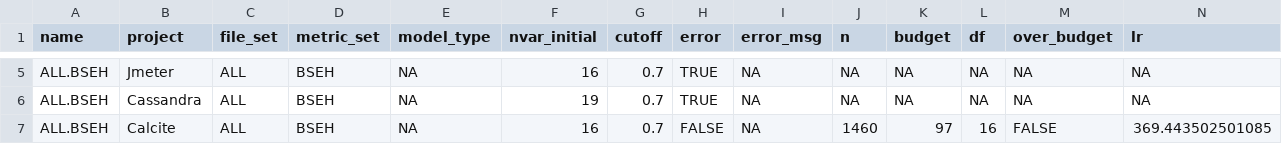
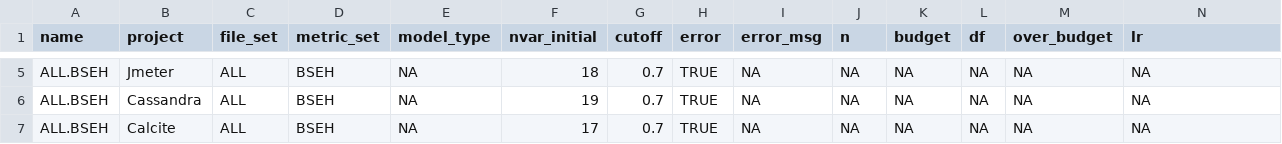
Before and after one commit to RVPKR777/Studying-the-relation-between-exception-handling-practices-and-post-release-defects, a CSV file: output/base_test_1.csv, drawn as a sheet; only a part is shown, gaps mark what is left out; removed rows and columns are numbered as before the commit, all else as after; rows hold the shown columns only; the diff covers the shown part only; the diff names each change by its address in the sheet, - before the commit and + after, or states it on an @@ line.

```diff
--- a/output/base_test_1.csv
+++ b/output/base_test_1.csv
-F5 (nvar_initial): 16
+F5 (nvar_initial): 18
-row 7: ALL.BSEH | Calcite | ALL | BSEH | NA | 16 | 0.7 | FALSE | NA | 1460 | 97 | 16 | FALSE | 369.443502501085
+row 7: ALL.BSEH | Calcite | ALL | BSEH | NA | 17 | 0.7 | TRUE | NA | NA | NA | NA | NA | NA
```
Also changed, not shown: 40 edited cells elsewhere in this file, input/File_Level-Catch_Based.csv, output/base_test_2.csv, 2 other files.
